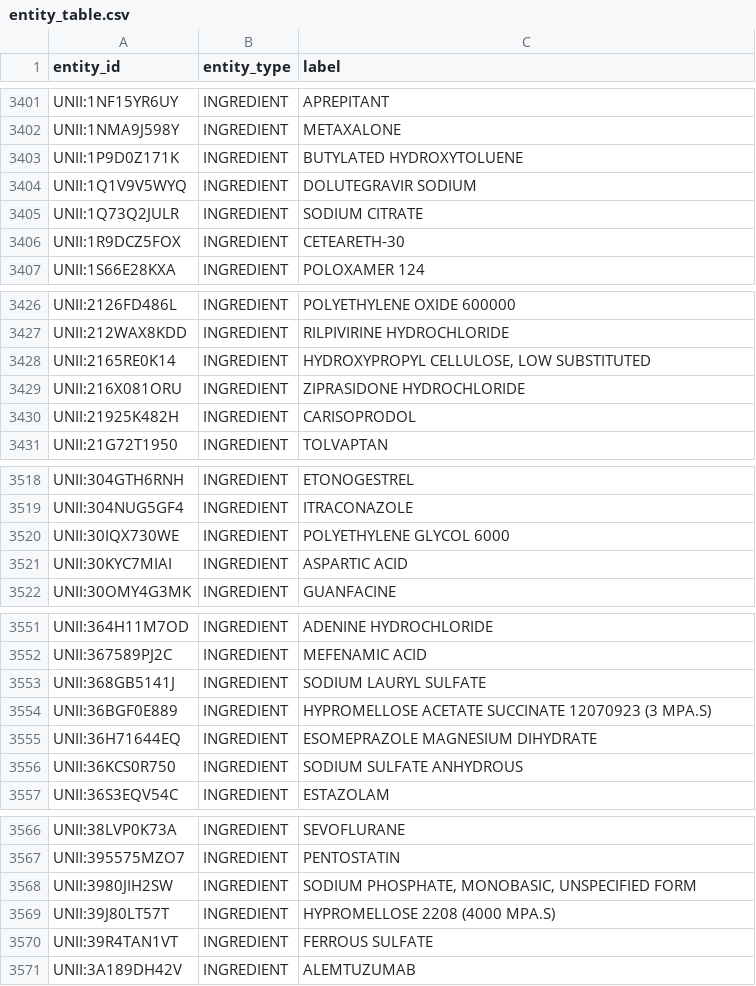
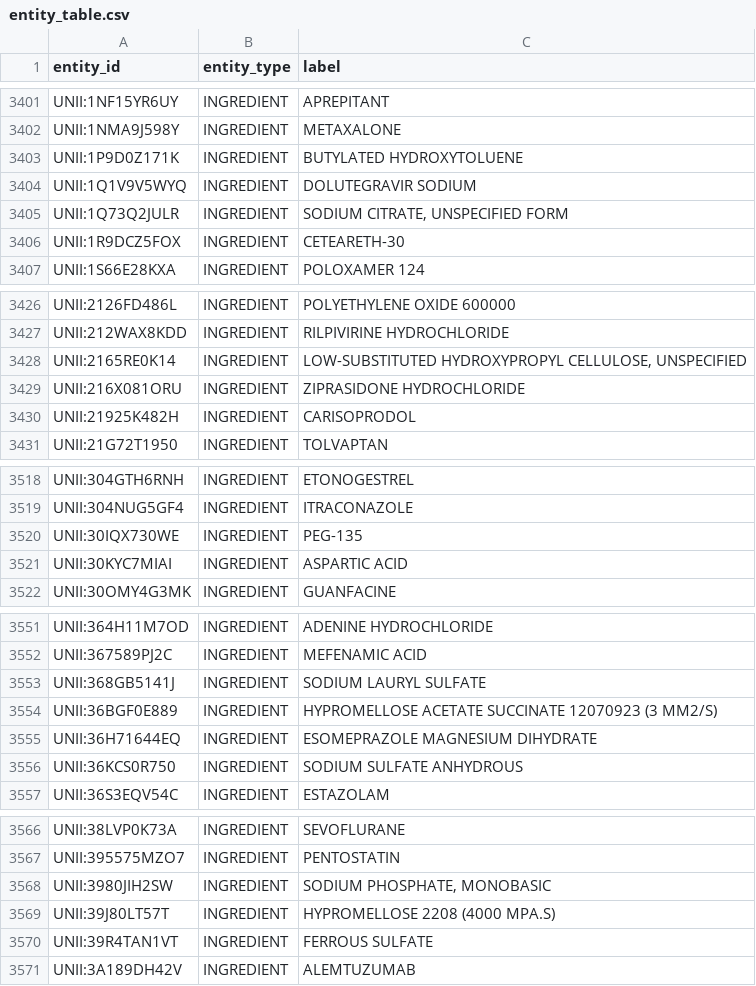
Before and after one commit to GoncaloGarranha/drug-recommender-system, a CSV file: kg_constructor/data/output/mappings/entity_table.csv, drawn as a sheet; only a part is shown, gaps mark what is left out; the diff covers the shown part only.

```diff
--- a/kg_constructor/data/output/mappings/entity_table.csv
+++ b/kg_constructor/data/output/mappings/entity_table.csv
@@ -3404,3 +3404,3 @@ UNII:1P9D0Z171K,INGREDIENT,BUTYLATED HYDROXYTOLUENE
 UNII:1Q1V9V5WYQ,INGREDIENT,DOLUTEGRAVIR SODIUM
-UNII:1Q73Q2JULR,INGREDIENT,SODIUM CITRATE
+UNII:1Q73Q2JULR,INGREDIENT,"SODIUM CITRATE, UNSPECIFIED FORM"
 UNII:1R9DCZ5FOX,INGREDIENT,CETEARETH-30
@@ -3427,3 +3427,3 @@ UNII:2126FD486L,INGREDIENT,POLYETHYLENE OXIDE 600000
 UNII:212WAX8KDD,INGREDIENT,RILPIVIRINE HYDROCHLORIDE
-UNII:2165RE0K14,INGREDIENT,"HYDROXYPROPYL CELLULOSE, LOW SUBSTITUTED"
+UNII:2165RE0K14,INGREDIENT,"LOW-SUBSTITUTED HYDROXYPROPYL CELLULOSE, UNSPECIFIED"
 UNII:216X081ORU,INGREDIENT,ZIPRASIDONE HYDROCHLORIDE
@@ -3519,3 +3519,3 @@ UNII:304GTH6RNH,INGREDIENT,ETONOGESTREL
 UNII:304NUG5GF4,INGREDIENT,ITRACONAZOLE
-UNII:30IQX730WE,INGREDIENT,POLYETHYLENE GLYCOL 6000
+UNII:30IQX730WE,INGREDIENT,PEG-135
 UNII:30KYC7MIAI,INGREDIENT,ASPARTIC ACID
@@ -3553,3 +3553,3 @@ UNII:367589PJ2C,INGREDIENT,MEFENAMIC ACID
 UNII:368GB5141J,INGREDIENT,SODIUM LAURYL SULFATE
-UNII:36BGF0E889,INGREDIENT,HYPROMELLOSE ACETATE SUCCINATE 12070923 (3 MPA.S)
+UNII:36BGF0E889,INGREDIENT,HYPROMELLOSE ACETATE SUCCINATE 12070923 (3 MM2/S)
 UNII:36H71644EQ,INGREDIENT,ESOMEPRAZOLE MAGNESIUM DIHYDRATE
@@ -3567,3 +3567,3 @@ UNII:38LVP0K73A,INGREDIENT,SEVOFLURANE
 UNII:395575MZO7,INGREDIENT,PENTOSTATIN
-UNII:3980JIH2SW,INGREDIENT,"SODIUM PHOSPHATE, MONOBASIC, UNSPECIFIED FORM"
+UNII:3980JIH2SW,INGREDIENT,"SODIUM PHOSPHATE, MONOBASIC"
 UNII:39J80LT57T,INGREDIENT,HYPROMELLOSE 2208 (4000 MPA.S)
```
Also changed, not shown: 22 edited cells elsewhere in this file, kg_constructor/data/output/interim/diseases_raw.csv, kg_constructor/data/output/interim/drugs_raw.csv, 53 other files.
